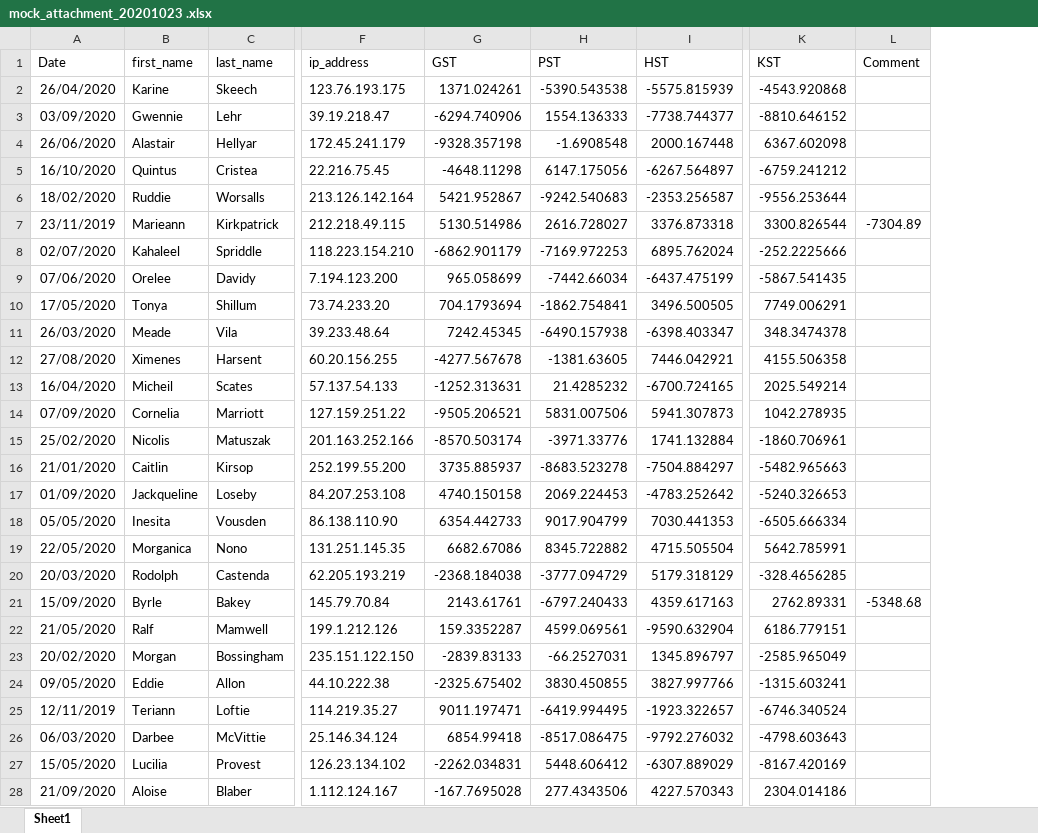
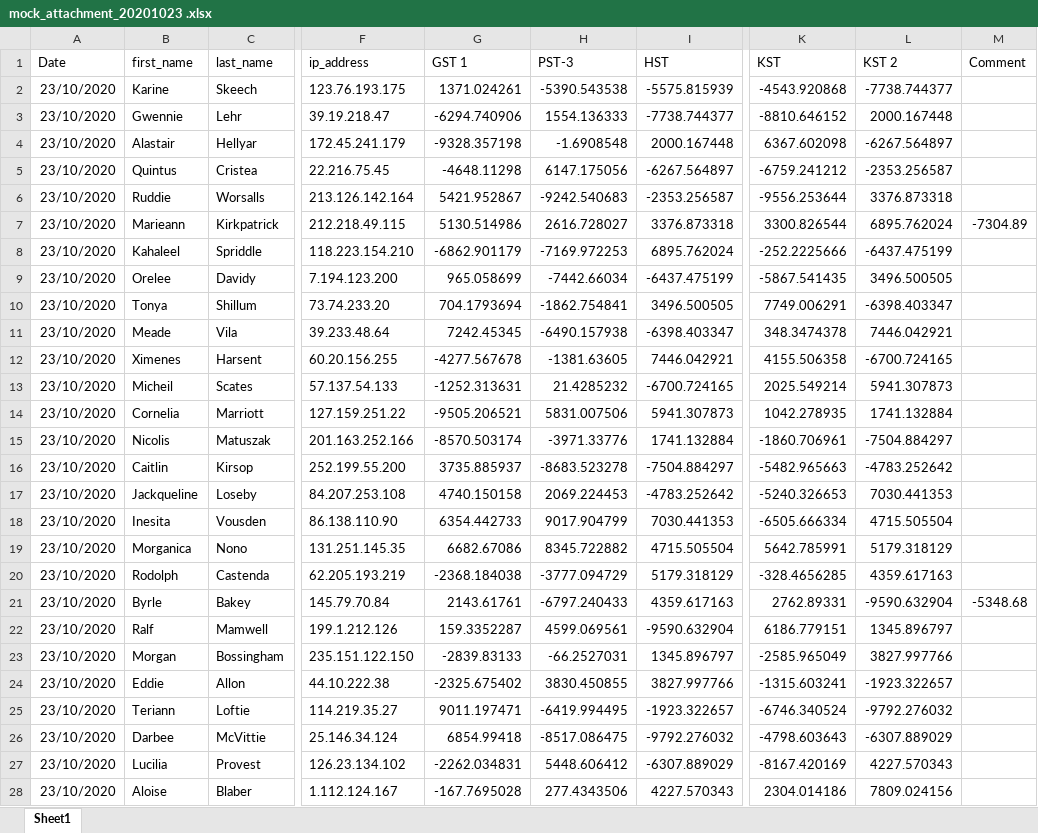
Before and after one commit to jon389/outlook-extractor, an Excel workbook: mock_attachment_20201023 .xlsx, sheet Sheet1, drawn as a sheet; only a part is shown, gaps mark what is left out; values as stored, in another font and other column widths than the file's, no borders; the diff covers the shown part only; the diff names each change by its address in the sheet, - before the commit and + after, or states it on an @@ line.

```diff
--- a/mock_attachment_20201023 .xlsx (sheet Sheet1)
+++ b/mock_attachment_20201023 .xlsx (sheet Sheet1)
+column L (KST 2), rows 2-28: -7738.744377 | 2000.167448 | -6267.564897 | -2353.256587 | 3376.873318 | 6895.762024 | -6437.475199 | 3496.500505 | -6398.403347 | 7446.042921 | -6700.724165 | 5941.307873 | 1741.132884 | -7504.884297 | -4783.252642 | 7030.441353 | 4715.505504 | 5179.318129 | 4359.617163 | -9590.632904 | 1345.896797 | 3827.997766 | -1923.322657 | -9792.276032 | -6307.889029 | 4227.570343 | 7809.024156
-G1: GST
+G1: GST 1
-H1: PST
+H1: PST-3
-A2 (Date): 26/04/2020
+A2 (Date): 23/10/2020
-A3 (Date): 03/09/2020
+A3 (Date): 23/10/2020
-A4 (Date): 26/06/2020
+A4 (Date): 23/10/2020
-A5 (Date): 16/10/2020
+A5 (Date): 23/10/2020
-A6 (Date): 18/02/2020
+A6 (Date): 23/10/2020
-A7 (Date): 23/11/2019
+A7 (Date): 23/10/2020
-A8 (Date): 02/07/2020
+A8 (Date): 23/10/2020
-A9 (Date): 07/06/2020
+A9 (Date): 23/10/2020
-A10 (Date): 17/05/2020
+A10 (Date): 23/10/2020
-A11 (Date): 26/03/2020
+A11 (Date): 23/10/2020
-A12 (Date): 27/08/2020
+A12 (Date): 23/10/2020
-A13 (Date): 16/04/2020
+A13 (Date): 23/10/2020
-A14 (Date): 07/09/2020
+A14 (Date): 23/10/2020
-A15 (Date): 25/02/2020
+A15 (Date): 23/10/2020
-A16 (Date): 21/01/2020
+A16 (Date): 23/10/2020
-A17 (Date): 01/09/2020
+A17 (Date): 23/10/2020
-A18 (Date): 05/05/2020
+A18 (Date): 23/10/2020
-A19 (Date): 22/05/2020
+A19 (Date): 23/10/2020
-A20 (Date): 20/03/2020
+A20 (Date): 23/10/2020
-A21 (Date): 15/09/2020
+A21 (Date): 23/10/2020
-A22 (Date): 21/05/2020
+A22 (Date): 23/10/2020
-A23 (Date): 20/02/2020
+A23 (Date): 23/10/2020
-A24 (Date): 09/05/2020
+A24 (Date): 23/10/2020
-A25 (Date): 12/11/2019
+A25 (Date): 23/10/2020
-A26 (Date): 06/03/2020
+A26 (Date): 23/10/2020
-A27 (Date): 15/05/2020
+A27 (Date): 23/10/2020
-A28 (Date): 21/09/2020
+A28 (Date): 23/10/2020
```
Also changed, not shown: 1135 edited cells elsewhere in this sheet, mock attachment20201021(1).xlsx, mock attachment20201021.xlsx, 2 other files.
